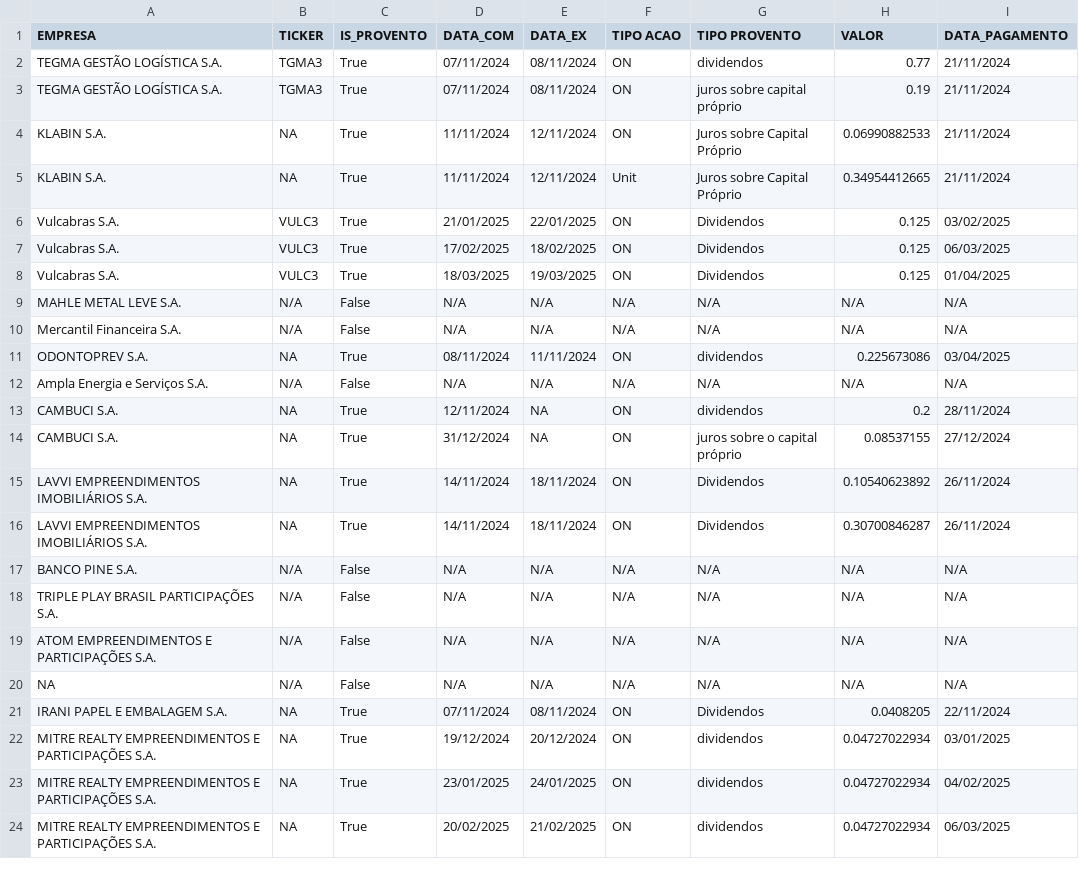
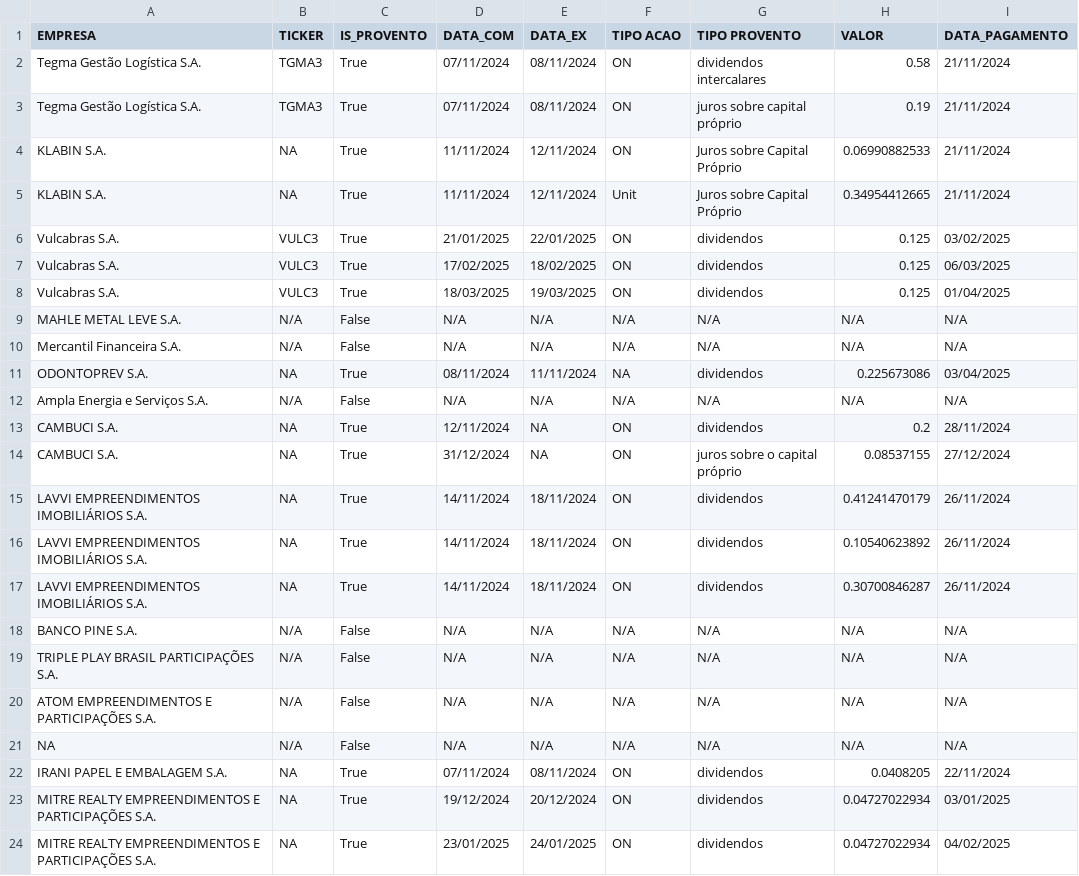
Before and after one commit to thefintz/X-bot, a CSV file: resultados_proventos.csv, drawn as a sheet; only a part is shown; the shorter side is filled out with more unchanged rows; the diff covers the shown part only.

```diff
--- a/resultados_proventos.csv
+++ b/resultados_proventos.csv
@@ -1,12 +1,12 @@
 EMPRESA,TICKER,IS_PROVENTO,DATA_COM,DATA_EX,TIPO ACAO,TIPO PROVENTO,VALOR,DATA_PAGAMENTO
-TEGMA GESTÃO LOGÍSTICA S.A.,TGMA3,True,07/11/2024,08/11/2024,ON,dividendos,0.77,21/11/2024
-TEGMA GESTÃO LOGÍSTICA S.A.,TGMA3,True,07/11/2024,08/11/2024,ON,juros sobre capital próprio,0.19,21/11/2024
+Tegma Gestão Logística S.A.,TGMA3,True,07/11/2024,08/11/2024,ON,dividendos intercalares,0.58,21/11/2024
+Tegma Gestão Logística S.A.,TGMA3,True,07/11/2024,08/11/2024,ON,juros sobre capital próprio,0.19,21/11/2024
 KLABIN S.A.,NA,True,11/11/2024,12/11/2024,ON,Juros sobre Capital Próprio,0.06990882533,21/11/2024
 KLABIN S.A.,NA,True,11/11/2024,12/11/2024,Unit,Juros sobre Capital Próprio,0.34954412665,21/11/2024
-Vulcabras S.A.,VULC3,True,21/01/2025,22/01/2025,ON,Dividendos,0.125,03/02/2025
-Vulcabras S.A.,VULC3,True,17/02/2025,18/02/2025,ON,Dividendos,0.125,06/03/2025
-Vulcabras S.A.,VULC3,True,18/03/2025,19/03/2025,ON,Dividendos,0.125,01/04/2025
+Vulcabras S.A.,VULC3,True,21/01/2025,22/01/2025,ON,dividendos,0.125,03/02/2025
+Vulcabras S.A.,VULC3,True,17/02/2025,18/02/2025,ON,dividendos,0.125,06/03/2025
+Vulcabras S.A.,VULC3,True,18/03/2025,19/03/2025,ON,dividendos,0.125,01/04/2025
 MAHLE METAL LEVE S.A.,N/A,False,N/A,N/A,N/A,N/A,N/A,N/A
 Mercantil Financeira S.A.,N/A,False,N/A,N/A,N/A,N/A,N/A,N/A
-ODONTOPREV S.A.,NA,True,08/11/2024,11/11/2024,ON,dividendos,0.225673086,03/04/2025
+ODONTOPREV S.A.,NA,True,08/11/2024,11/11/2024,NA,dividendos,0.225673086,03/04/2025
 Ampla Energia e Serviços S.A.,N/A,False,N/A,N/A,N/A,N/A,N/A,N/A
@@ -14,4 +14,5 @@ CAMBUCI S.A.,NA,True,12/11/2024,NA,ON,dividendos,0.2,28/11/2024
 CAMBUCI S.A.,NA,True,31/12/2024,NA,ON,juros sobre o capital próprio,0.08537155,27/12/2024
-LAVVI EMPREENDIMENTOS IMOBILIÁRIOS S.A.,NA,True,14/11/2024,18/11/2024,ON,Dividendos,0.10540623892,26/11/2024
-LAVVI EMPREENDIMENTOS IMOBILIÁRIOS S.A.,NA,True,14/11/2024,18/11/2024,ON,Dividendos,0.30700846287,26/11/2024
+LAVVI EMPREENDIMENTOS IMOBILIÁRIOS S.A.,NA,True,14/11/2024,18/11/2024,ON,dividendos,0.41241470179,26/11/2024
+LAVVI EMPREENDIMENTOS IMOBILIÁRIOS S.A.,NA,True,14/11/2024,18/11/2024,ON,dividendos,0.10540623892,26/11/2024
+LAVVI EMPREENDIMENTOS IMOBILIÁRIOS S.A.,NA,True,14/11/2024,18/11/2024,ON,dividendos,0.30700846287,26/11/2024
 BANCO PINE S.A.,N/A,False,N/A,N/A,N/A,N/A,N/A,N/A
@@ -20,3 +21,3 @@ ATOM EMPREENDIMENTOS E PARTICIPAÇÕES S.A.,N/A,False,N/A,N/A,N/A,N/A,N/A,N/A
 NA,N/A,False,N/A,N/A,N/A,N/A,N/A,N/A
-IRANI PAPEL E EMBALAGEM S.A.,NA,True,07/11/2024,08/11/2024,ON,Dividendos,0.0408205,22/11/2024
+IRANI PAPEL E EMBALAGEM S.A.,NA,True,07/11/2024,08/11/2024,ON,dividendos,0.0408205,22/11/2024
 MITRE REALTY EMPREENDIMENTOS E PARTICIPAÇÕES S.A.,NA,True,19/12/2024,20/12/2024,ON,dividendos,0.04727022934,03/01/2025
```
Also changed, not shown: 11 edited cells elsewhere in this file, 1 other file.
